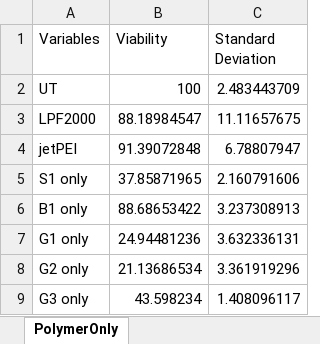
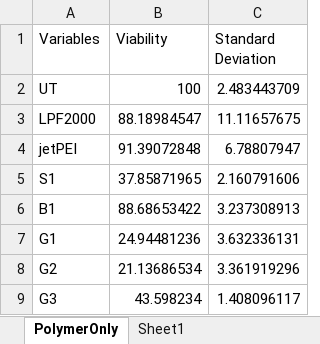
Before and after one commit to aryellewright/Kumar-Biomaterials-Lab, an Excel workbook: CCK8_Transfection_Plots/20231211_CCK8_DIPRepeat(3).xlsx, sheet PolymerOnly, drawn as a sheet; values as stored, in another font and other column widths than the file's, no borders; the diff names each change by its address in the sheet, - before the commit and + after, or states it on an @@ line.

```diff
--- a/CCK8_Transfection_Plots/20231211_CCK8_DIPRepeat(3).xlsx (sheet PolymerOnly)
+++ b/CCK8_Transfection_Plots/20231211_CCK8_DIPRepeat(3).xlsx (sheet PolymerOnly)
+sheet tab: Sheet1
-A5 (Variables): S1 only
+A5 (Variables): S1
-A6 (Variables): B1 only
+A6 (Variables): B1
-A7 (Variables): G1 only
+A7 (Variables): G1
-A8 (Variables): G2 only
+A8 (Variables): G2
-A9 (Variables): G3 only
+A9 (Variables): G3
```
Also changed, not shown: sheet DIPPolyplexes, DLS_Plots/20231016_DLSData.xlsx, DLS_Plots/20231027_DLS_DIPPolymers_01PBS.xlsx, 25 other files.
